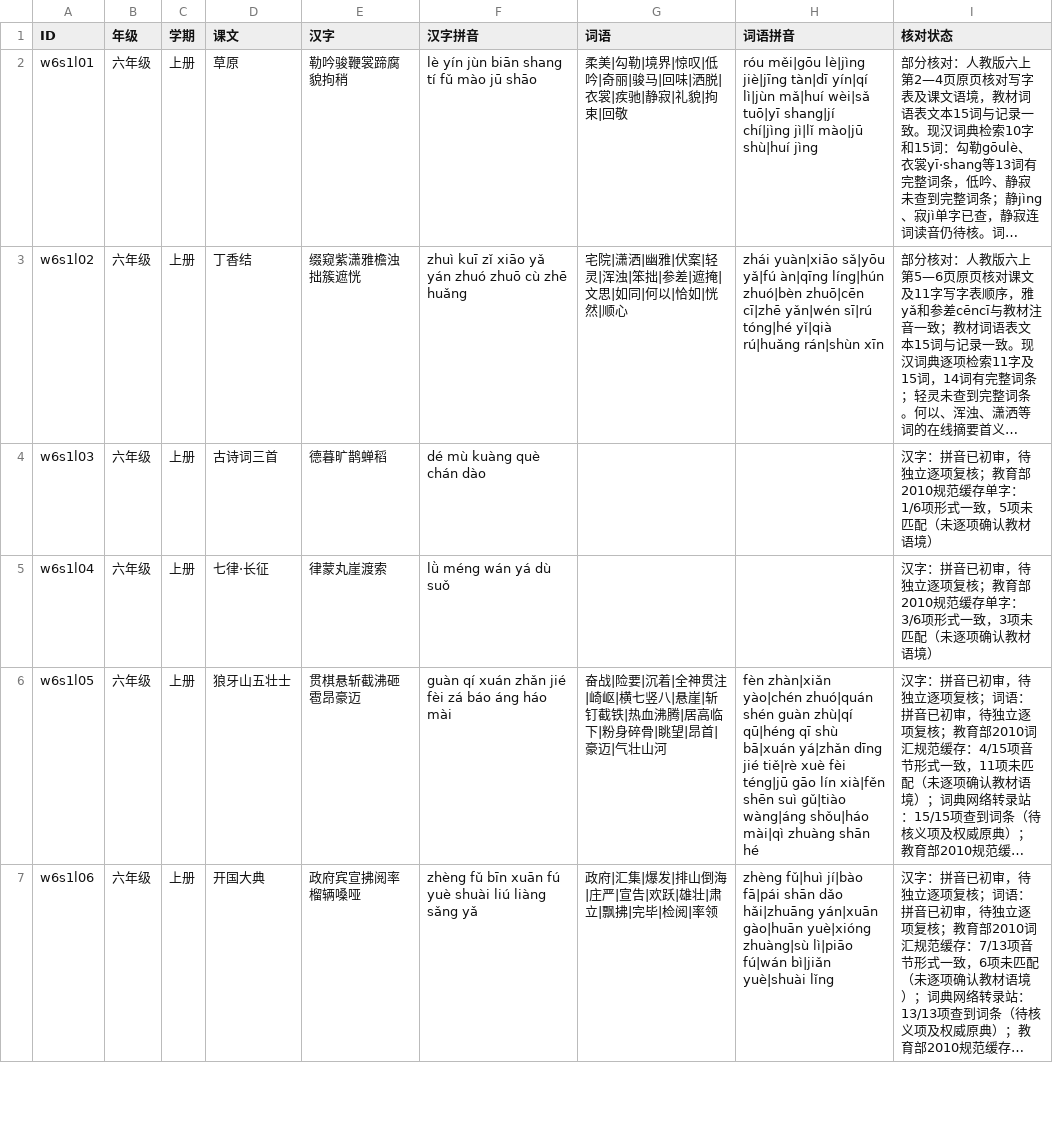
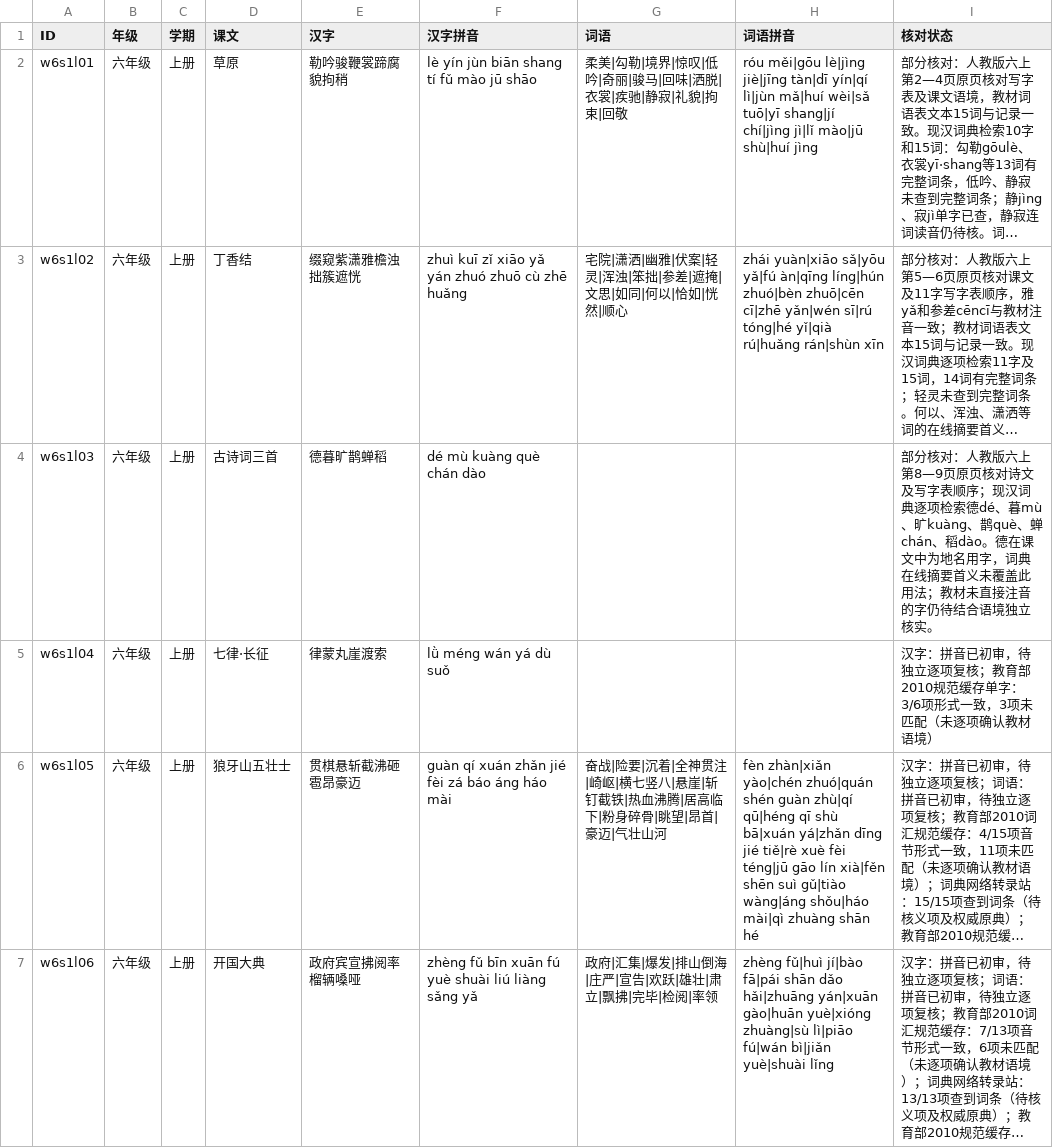
Before and after one commit to meta-learning-lab/rijiyuelei, a CSV file: dist/words.csv, drawn as a sheet; only a part is shown; long unchanged cells end in …; the diff names each change by its address in the sheet, - before the commit and + after, or states it on an @@ line.

```diff
--- a/dist/words.csv
+++ b/dist/words.csv
-I4 (核对状态): 汉字：拼音已初审，待独立逐项复核；教育部2010规范缓存单字：1/6项形式一致，5项未匹配（未逐项确认教材语境）
+I4 (核对状态): 部分核对：人教版六上第8—9页原页核对诗文及写字表顺序；现汉词典逐项检索德dé、暮mù、旷kuàng、鹊què、蝉chán、稻dào。德在课文中为地名用字，词典在线摘要首义未覆盖此用法；教材未直接注音的字仍待结合语境独立核实。
```
Also changed, not shown: dist/poems.csv.
